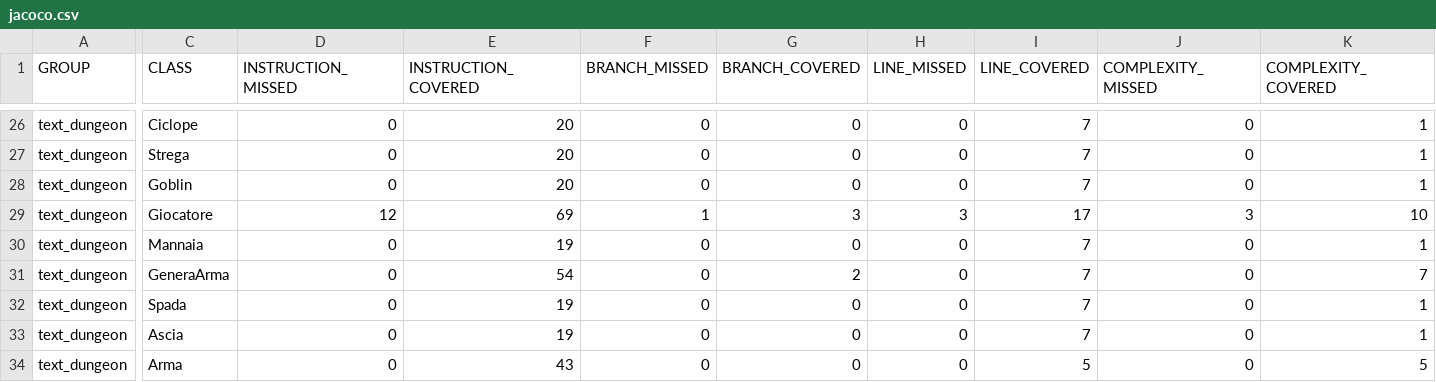
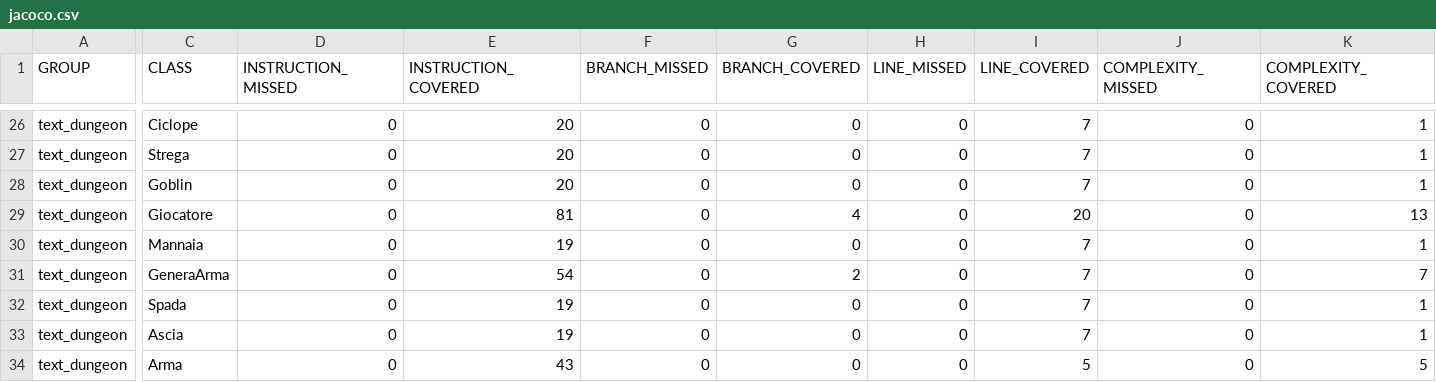
Before and after one commit to Gigi-G/text-dungeon, a CSV file: target/site/jacoco/jacoco.csv, drawn as a sheet; only a part is shown, gaps mark what is left out; the diff covers the shown part only; the diff names each change by its address in the sheet, - before the commit and + after, or states it on an @@ line.

```diff
--- a/target/site/jacoco/jacoco.csv
+++ b/target/site/jacoco/jacoco.csv
-D29 (INSTRUCTION_MISSED): 12
+D29 (INSTRUCTION_MISSED): 0
-E29 (INSTRUCTION_COVERED): 69
+E29 (INSTRUCTION_COVERED): 81
-F29 (BRANCH_MISSED): 1
+F29 (BRANCH_MISSED): 0
-G29 (BRANCH_COVERED): 3
+G29 (BRANCH_COVERED): 4
-H29 (LINE_MISSED): 3
+H29 (LINE_MISSED): 0
-I29 (LINE_COVERED): 17
+I29 (LINE_COVERED): 20
-J29 (COMPLEXITY_MISSED): 3
+J29 (COMPLEXITY_MISSED): 0
-K29 (COMPLEXITY_COVERED): 10
+K29 (COMPLEXITY_COVERED): 13
```
Also changed, not shown: 32 edited cells elsewhere in this file, 45 other files.
